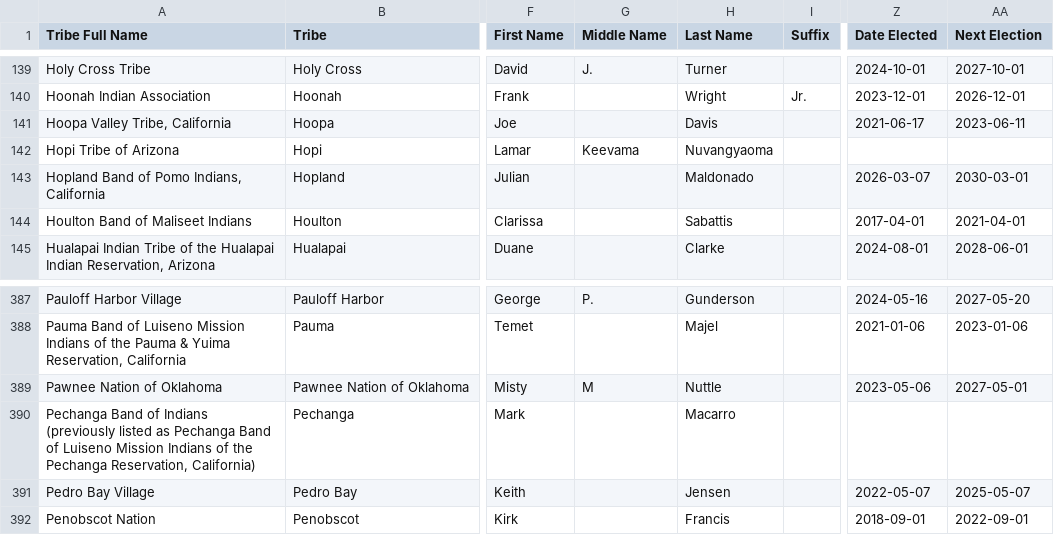
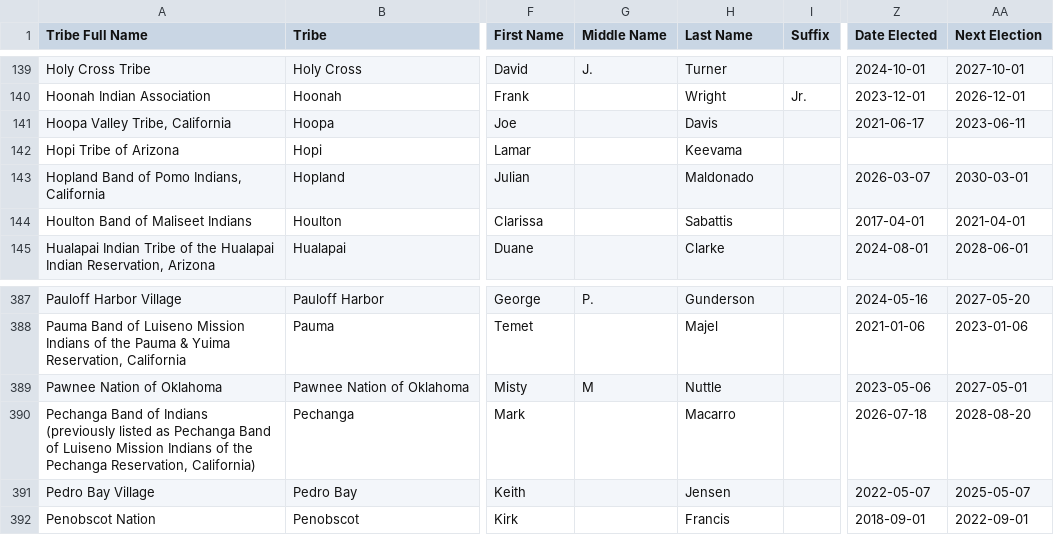
Before and after one commit to cisagov/flat-tribal-leaders, a CSV file: tribal-leaders.csv, drawn as a sheet; only a part is shown, gaps mark what is left out; the diff names each change by its address in the sheet, - before the commit and + after, or states it on an @@ line.

Commit message:
Flat: latest data (2026-08-19T07:00:20Z)

```diff
--- a/tribal-leaders.csv
+++ b/tribal-leaders.csv
-G142 (Middle Name): Keevama
+G142 (Middle Name): (empty)
-H142 (Last Name): Nuvangyaoma
+H142 (Last Name): Keevama
-Z390 (Date Elected): (empty)
+Z390 (Date Elected): 2026-07-18
-AA390 (Next Election): (empty)
+AA390 (Next Election): 2028-08-20
```
